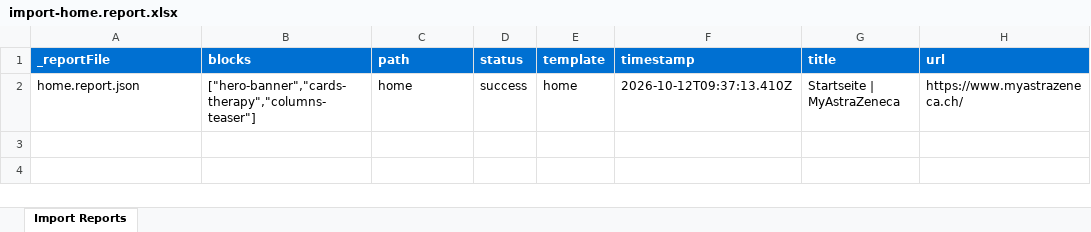
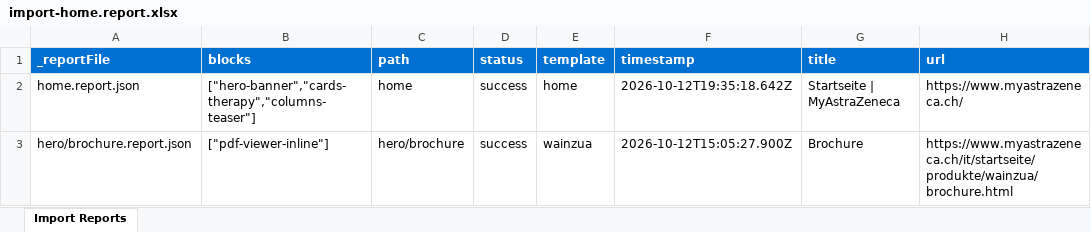
Before and after one commit to cxc38/da-az-swiss, an Excel workbook: tools/importer/reports/import-home.report.xlsx, sheet Import Reports, drawn as a sheet; values as stored, in another font and other column widths than the file's, no borders; the diff names each change by its address in the sheet, - before the commit and + after, or states it on an @@ line.

Commit message:
Add 4 blocks, update importer
Automated migration updates generated by Experience Modernization Agent.

Changed files: 26

```diff
--- a/tools/importer/reports/import-home.report.xlsx (sheet Import Reports)
+++ b/tools/importer/reports/import-home.report.xlsx (sheet Import Reports)
-F2 (timestamp): 2026-10-12T09:37:13.410Z
+F2 (timestamp): 2026-10-12T19:35:18.642Z
+row 3: hero/brochure.report.json | ["pdf-viewer-inline"] | hero/brochure | success | wainzua | 2026-10-12T15:05:27.900Z | Brochure | https://www.myastrazeneca.ch/it/startseite/produkte/wainzua/brochure.html
```
Also changed, not shown: 25 other files.
